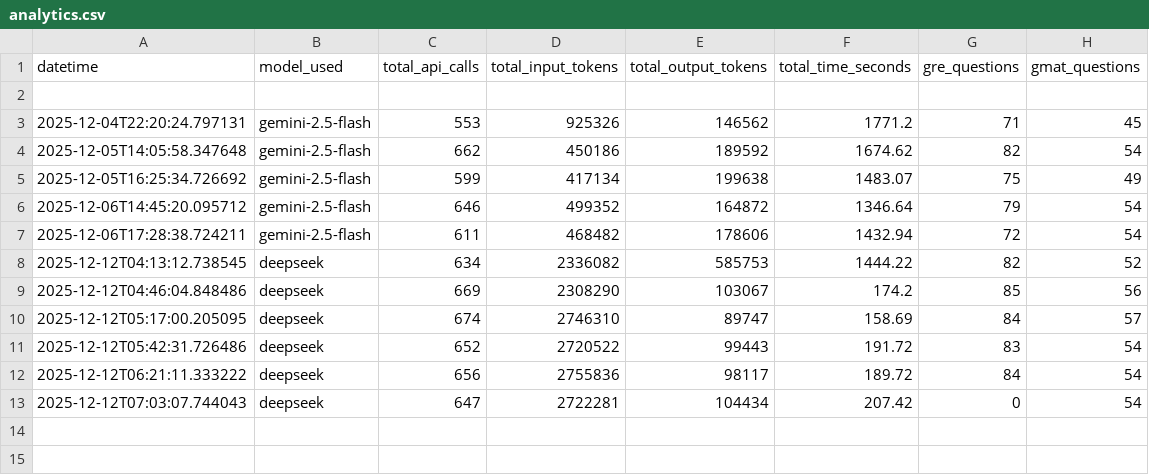
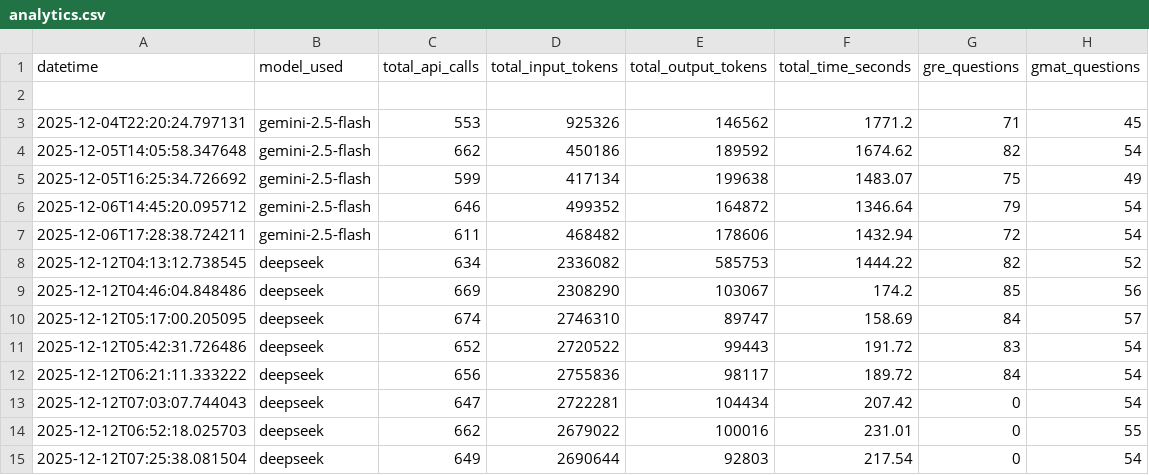
Before and after one commit to TanmayKumar-EngStud/CompEx-Platform, a CSV file: log_json_files/analytics.csv, drawn as a sheet; the diff names each change by its address in the sheet, - before the commit and + after, or states it on an @@ line.

Commit message:
db is generated properly from the provided json file

```diff
--- a/log_json_files/analytics.csv
+++ b/log_json_files/analytics.csv
+row 14: 2025-12-12T06:52:18.025703 | deepseek | 662 | 2679022 | 100016 | 231.01 | 0 | 55
+row 15: 2025-12-12T07:25:38.081504 | deepseek | 649 | 2690644 | 92803 | 217.54 | 0 | 54
```
Also changed, not shown: 17 other files.
